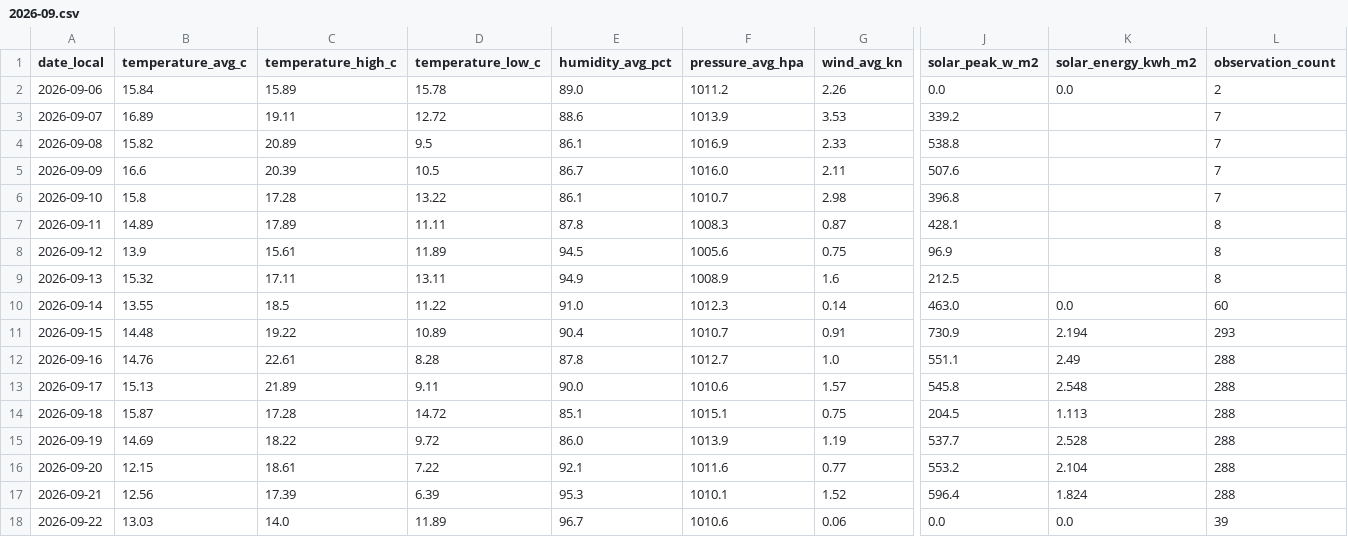
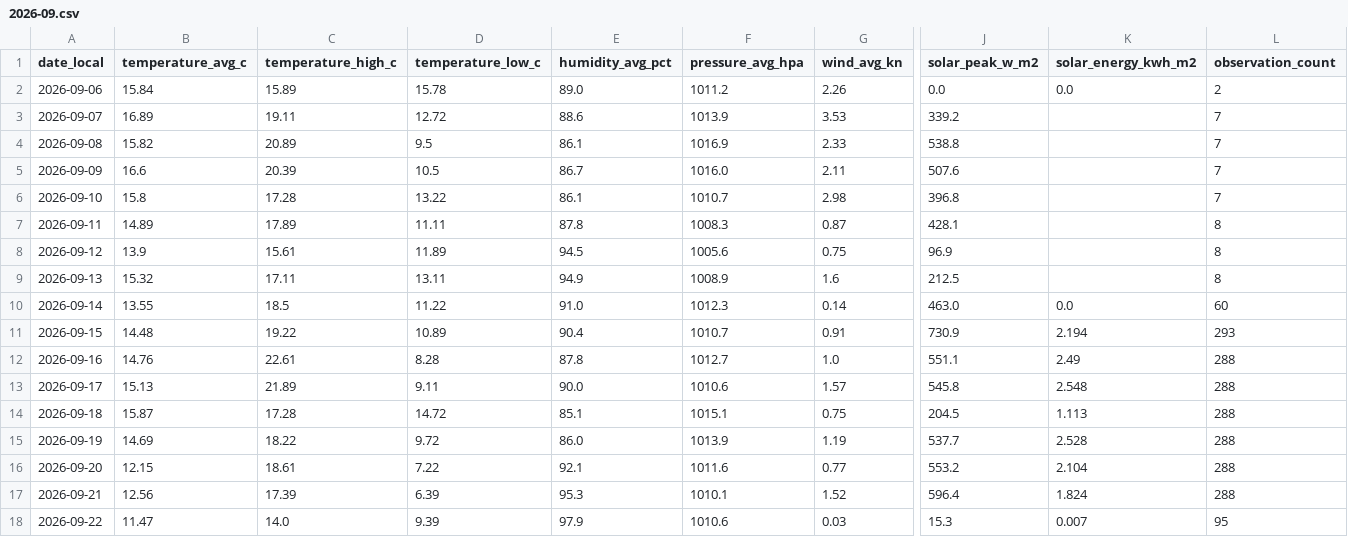
Before and after one commit to TrentinP/brambley-weather, a CSV file: data/daily/2026-09.csv, drawn as a sheet; only a part is shown, gaps mark what is left out; the diff names each change by its address in the sheet, - before the commit and + after, or states it on an @@ line.

```diff
--- a/data/daily/2026-09.csv
+++ b/data/daily/2026-09.csv
-B18 (temperature_avg_c): 13.03
+B18 (temperature_avg_c): 11.47
-D18 (temperature_low_c): 11.89
+D18 (temperature_low_c): 9.39
-E18 (humidity_avg_pct): 96.7
+E18 (humidity_avg_pct): 97.9
-G18 (wind_avg_kn): 0.06
+G18 (wind_avg_kn): 0.03
-J18 (solar_peak_w_m2): 0.0
+J18 (solar_peak_w_m2): 15.3
-K18 (solar_energy_kwh_m2): 0.0
+K18 (solar_energy_kwh_m2): 0.007
-L18 (observation_count): 39
+L18 (observation_count): 95
```
Also changed, not shown: 3 other files.
